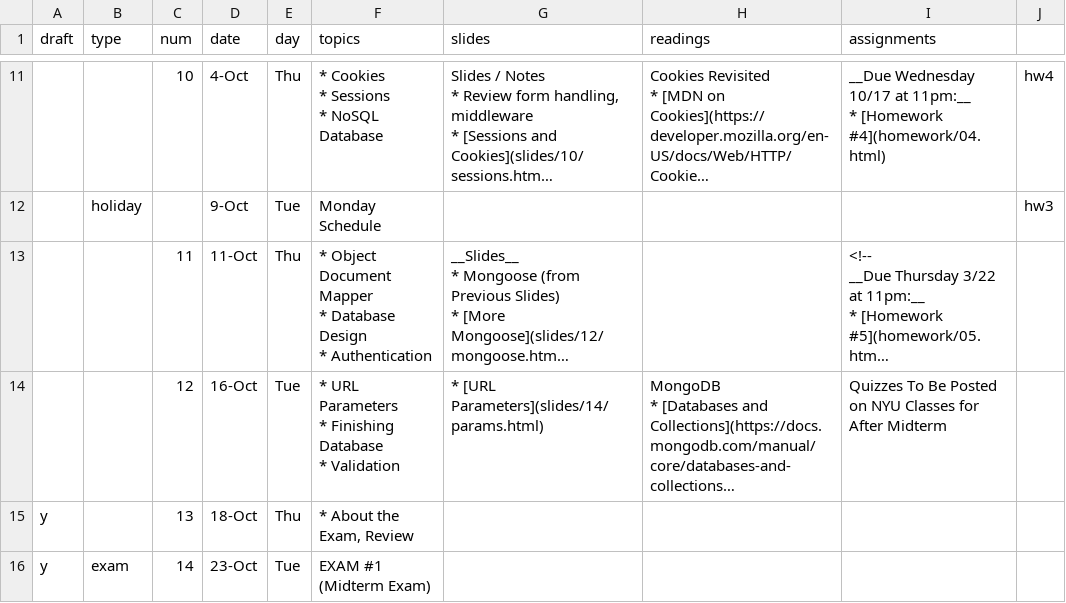
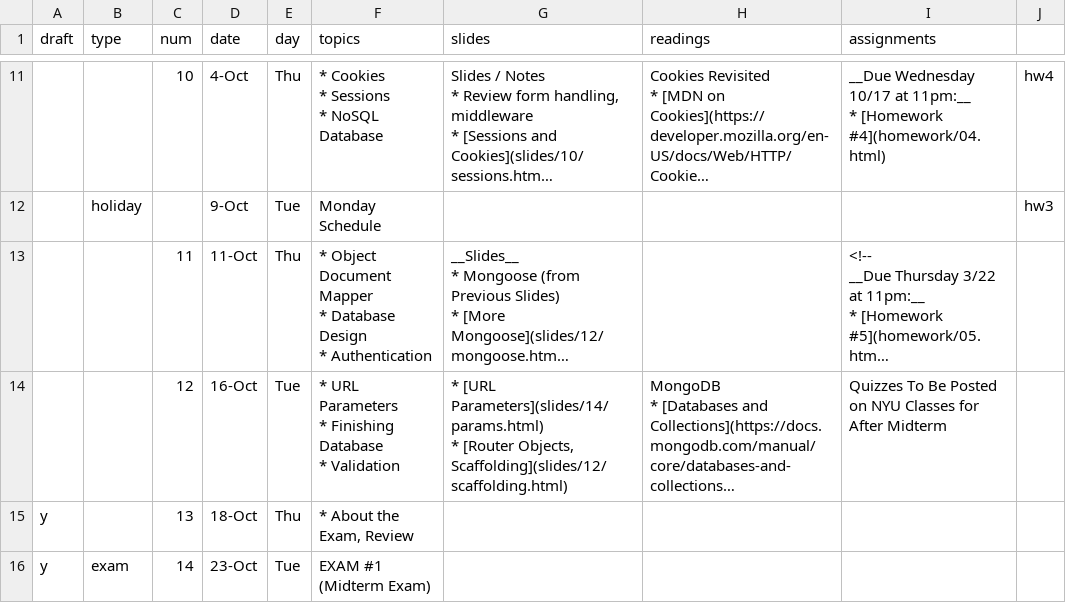
Before and after one commit to foureyes/csci-ua.0480-fall2018-001-003, a CSV file: _data/schedule.csv, drawn as a sheet; only a part is shown, gaps mark what is left out; long unchanged cells end in …; ↵ is a line break in a cell; the diff names each change by its address in the sheet, - before the commit and + after, or states it on an @@ line.

Commit message:
add router

```diff
--- a/_data/schedule.csv
+++ b/_data/schedule.csv
-G14 (slides): …[URL Parameters](slides/14/params.html)
+G14 (slides): …[URL Parameters](slides/14/params.html) ↵ * [Router Objects, Scaffolding](slides/12/scaffolding.html)
```
Also changed, not shown: 1 other file.
